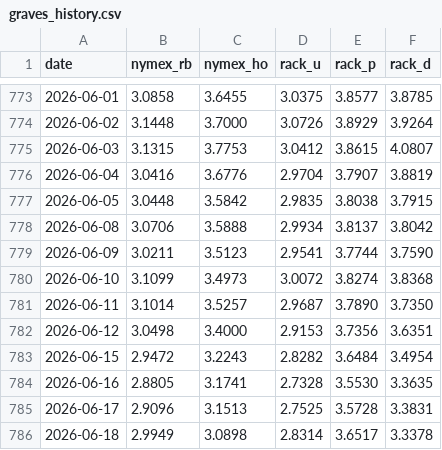
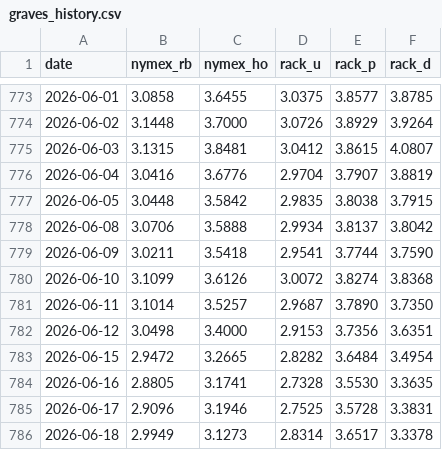
Before and after one commit to armaanmoosani/rbob-ho-fuel-tracker, a CSV file: data/graves_history.csv, drawn as a sheet; only a part is shown, gaps mark what is left out.

```diff
--- a/data/graves_history.csv
+++ b/data/graves_history.csv
@@ -774,3 +774,3 @@ date,nymex_rb,nymex_ho,rack_u,rack_p,rack_d
 2026-06-02,3.1448,3.7000,3.0726,3.8929,3.9264
-2026-06-03,3.1315,3.7753,3.0412,3.8615,4.0807
+2026-06-03,3.1315,3.8481,3.0412,3.8615,4.0807
 2026-06-04,3.0416,3.6776,2.9704,3.7907,3.8819
@@ -778,9 +778,9 @@ date,nymex_rb,nymex_ho,rack_u,rack_p,rack_d
 2026-06-08,3.0706,3.5888,2.9934,3.8137,3.8042
-2026-06-09,3.0211,3.5123,2.9541,3.7744,3.7590
-2026-06-10,3.1099,3.4973,3.0072,3.8274,3.8368
+2026-06-09,3.0211,3.5418,2.9541,3.7744,3.7590
+2026-06-10,3.1099,3.6126,3.0072,3.8274,3.8368
 2026-06-11,3.1014,3.5257,2.9687,3.7890,3.7350
 2026-06-12,3.0498,3.4000,2.9153,3.7356,3.6351
-2026-06-15,2.9472,3.2243,2.8282,3.6484,3.4954
+2026-06-15,2.9472,3.2665,2.8282,3.6484,3.4954
 2026-06-16,2.8805,3.1741,2.7328,3.5530,3.3635
-2026-06-17,2.9096,3.1513,2.7525,3.5728,3.3831
-2026-06-18,2.9949,3.0898,2.8314,3.6517,3.3378
+2026-06-17,2.9096,3.1946,2.7525,3.5728,3.3831
+2026-06-18,2.9949,3.1273,2.8314,3.6517,3.3378
```
